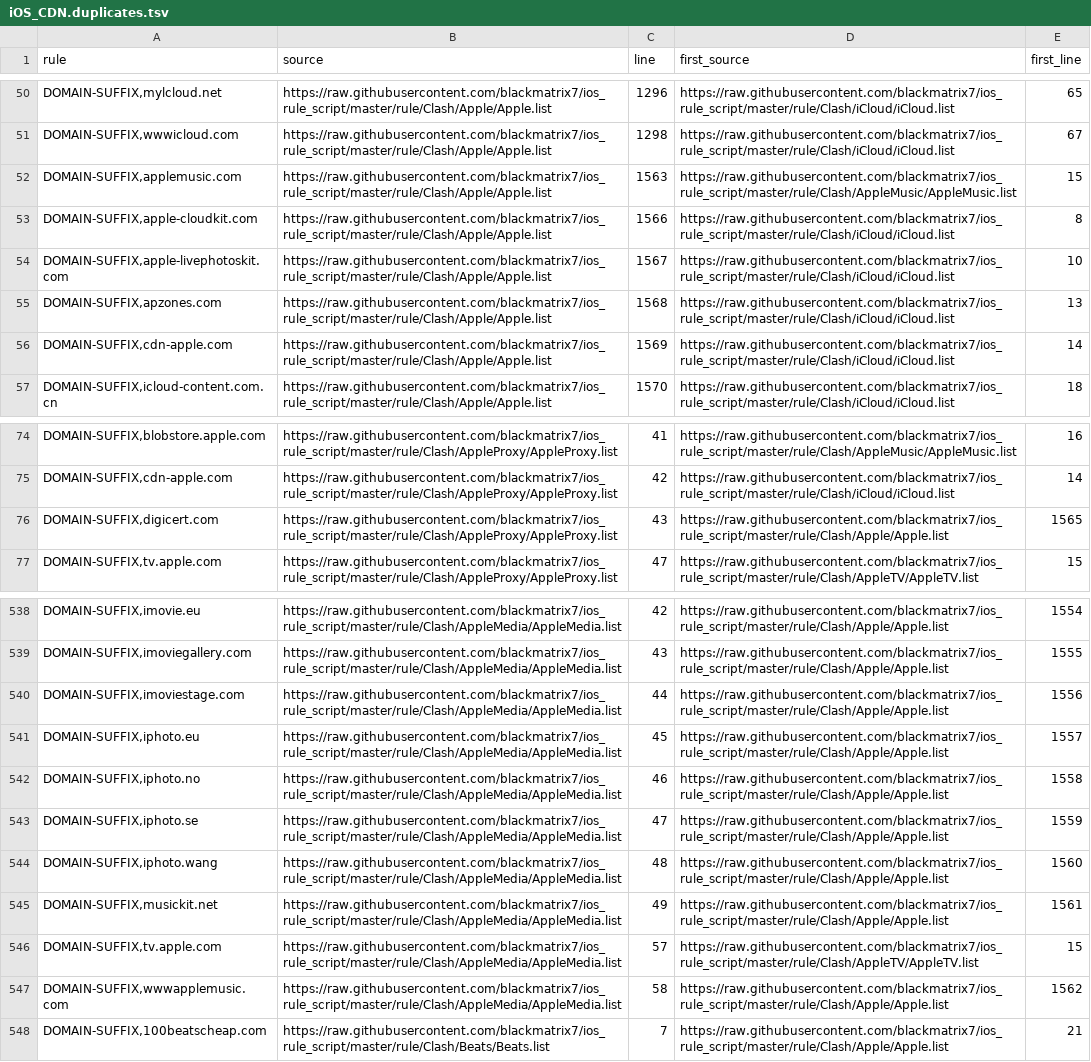
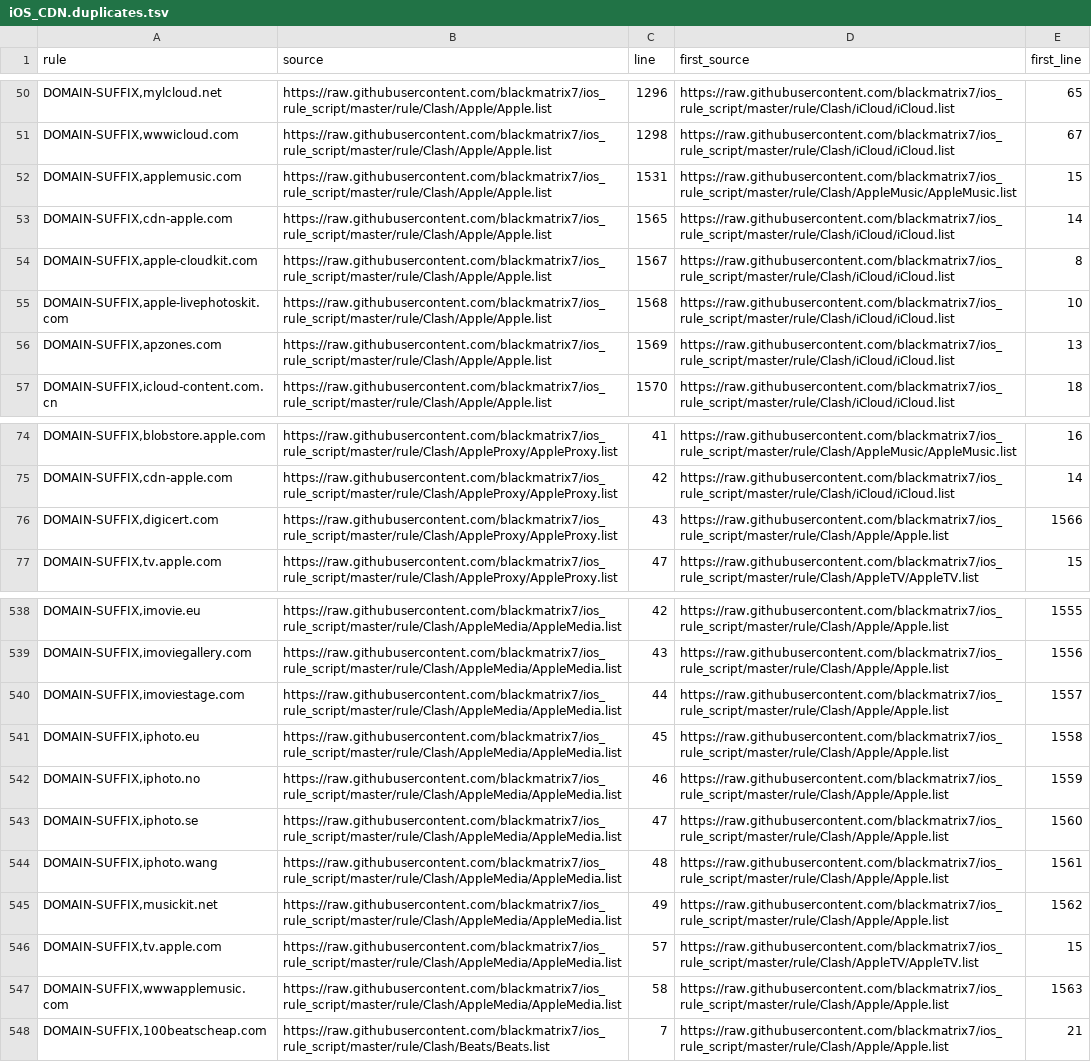
Before and after one commit to xiaochen301/OpenClash_Custom_Rules_for_ios_rule_script, a TSV file: analysis/iOS_CDN/iOS_CDN.duplicates.tsv, drawn as a sheet; only a part is shown, gaps mark what is left out; removed rows and columns are numbered as before the commit, all else as after; the diff covers the shown part only; the diff names each change by its address in the sheet, - before the commit and + after, or states it on an @@ line.

```diff
--- a/analysis/iOS_CDN/iOS_CDN.duplicates.tsv
+++ b/analysis/iOS_CDN/iOS_CDN.duplicates.tsv
-C52 (line): 1563
+C52 (line): 1531
+row 53: DOMAIN-SUFFIX,cdn-apple.com | https://raw.githubusercontent.com/blackmatrix7/ios_rule_script/master/rule/Clash/Apple/Apple.list | 1565 | https://raw.githubusercontent.com/blackmatrix7/ios_rule_script/master/rule/Clash/iCloud/iCloud.list | 14
-C54 (line): 1566
+C54 (line): 1567
-C55 (line): 1567
+C55 (line): 1568
-C56 (line): 1568
+C56 (line): 1569
-row 56: DOMAIN-SUFFIX,cdn-apple.com | https://raw.githubusercontent.com/blackmatrix7/ios_rule_script/master/rule/Clash/Apple/Apple.list | 1569 | https://raw.githubusercontent.com/blackmatrix7/ios_rule_script/master/rule/Clash/iCloud/iCloud.list | 14
-E76 (first_line): 1565
+E76 (first_line): 1566
-E538 (first_line): 1554
+E538 (first_line): 1555
-E539 (first_line): 1555
+E539 (first_line): 1556
-E540 (first_line): 1556
+E540 (first_line): 1557
-E541 (first_line): 1557
+E541 (first_line): 1558
-E542 (first_line): 1558
+E542 (first_line): 1559
-E543 (first_line): 1559
+E543 (first_line): 1560
-E544 (first_line): 1560
+E544 (first_line): 1561
-E545 (first_line): 1561
+E545 (first_line): 1562
-E547 (first_line): 1562
+E547 (first_line): 1563
```
Also changed, not shown: 23 edited cells elsewhere in this file, analysis/China-Domain/China-Domain.dropped.tsv, analysis/China-Domain/China-Domain.duplicates.tsv, 13 other files.
